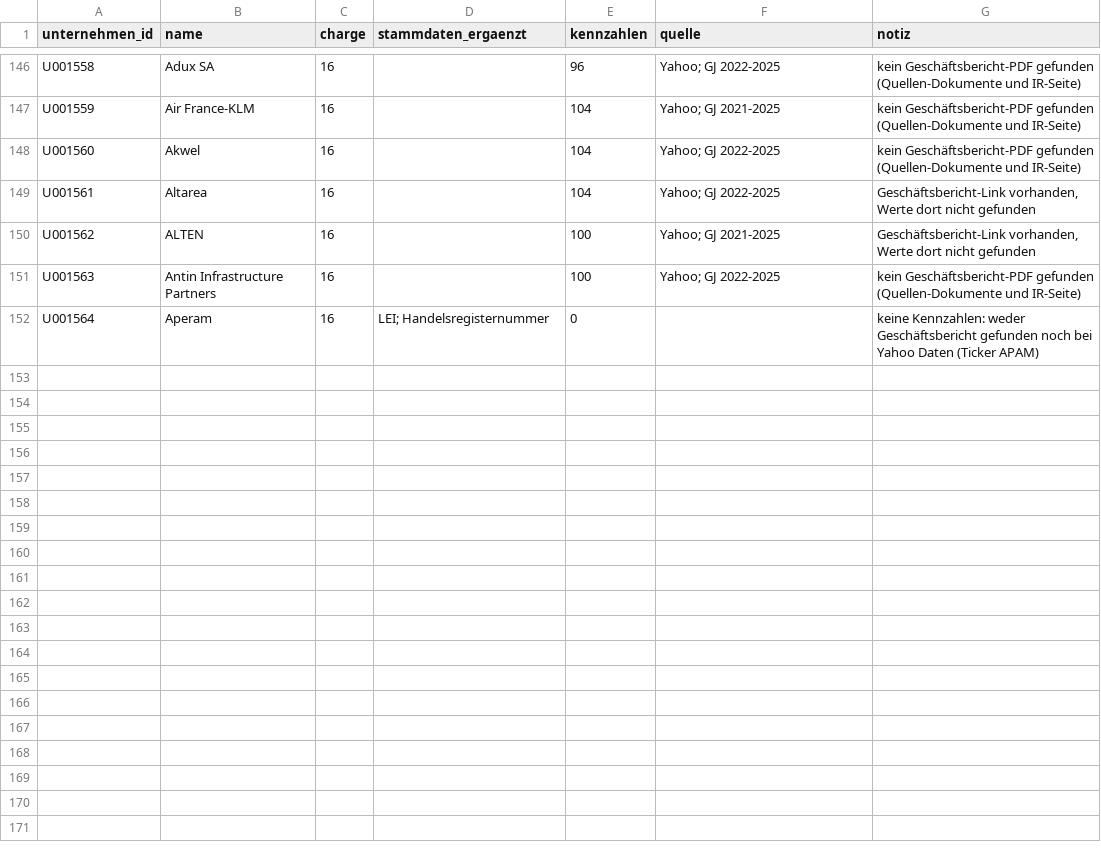
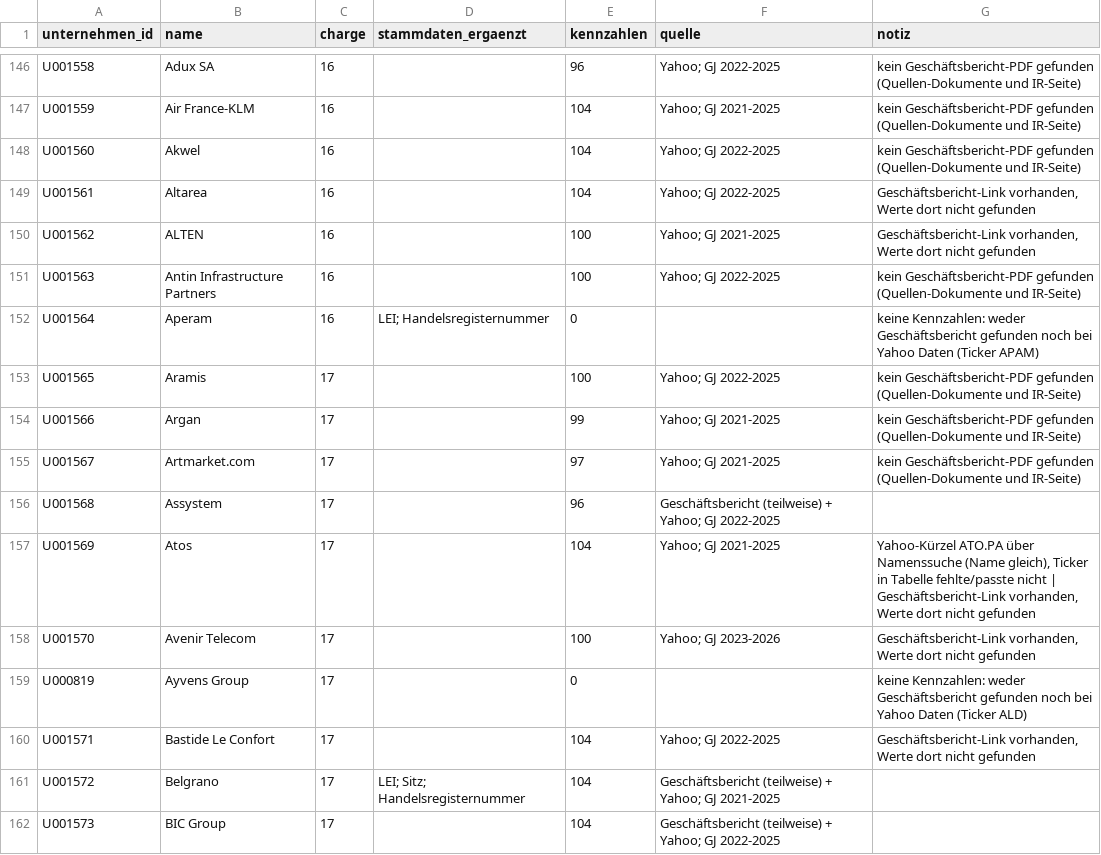
Before and after one commit to chillkrote/Unternehmenskennzahlen, a CSV file: unternehmen-tabelle/anreicherung/stand.csv, drawn as a sheet; only a part is shown, gaps mark what is left out.

```diff
--- a/unternehmen-tabelle/anreicherung/stand.csv
+++ b/unternehmen-tabelle/anreicherung/stand.csv
@@ -152 +152,11 @@ U001563,Antin Infrastructure Partners,16,,100,Yahoo; GJ 2022-2025,kein Geschäft
 U001564,Aperam,16,LEI; Handelsregisternummer,0,,keine Kennzahlen: weder Geschäftsbericht gefunden noch bei Yahoo Daten (Ticker APAM)
+U001565,Aramis,17,,100,Yahoo; GJ 2022-2025,kein Geschäftsbericht-PDF gefunden (Quellen-Dokumente und IR-Seite)
+U001566,Argan,17,,99,Yahoo; GJ 2021-2025,kein Geschäftsbericht-PDF gefunden (Quellen-Dokumente und IR-Seite)
+U001567,Artmarket.com,17,,97,Yahoo; GJ 2021-2025,kein Geschäftsbericht-PDF gefunden (Quellen-Dokumente und IR-Seite)
+U001568,Assystem,17,,96,Geschäftsbericht (teilweise) + Yahoo; GJ 2022-2025,
+U001569,Atos,17,,104,Yahoo; GJ 2021-2025,"Yahoo-Kürzel ATO.PA über Namenssuche (Name gleich), Ticker in Tabelle fehlte/passte nicht | Geschäftsbericht-Link vorhanden, Werte dort nicht gefunden"
+U001570,Avenir Telecom,17,,100,Yahoo; GJ 2023-2026,"Geschäftsbericht-Link vorhanden, Werte dort nicht gefunden"
+U000819,Ayvens Group,17,,0,,keine Kennzahlen: weder Geschäftsbericht gefunden noch bei Yahoo Daten (Ticker ALD)
+U001571,Bastide Le Confort,17,,104,Yahoo; GJ 2022-2025,"Geschäftsbericht-Link vorhanden, Werte dort nicht gefunden"
+U001572,Belgrano,17,LEI; Sitz; Handelsregisternummer,104,Geschäftsbericht (teilweise) + Yahoo; GJ 2021-2025,
+U001573,BIC Group,17,,104,Geschäftsbericht (teilweise) + Yahoo; GJ 2022-2025,
```
Also changed, not shown: 11 other files.
